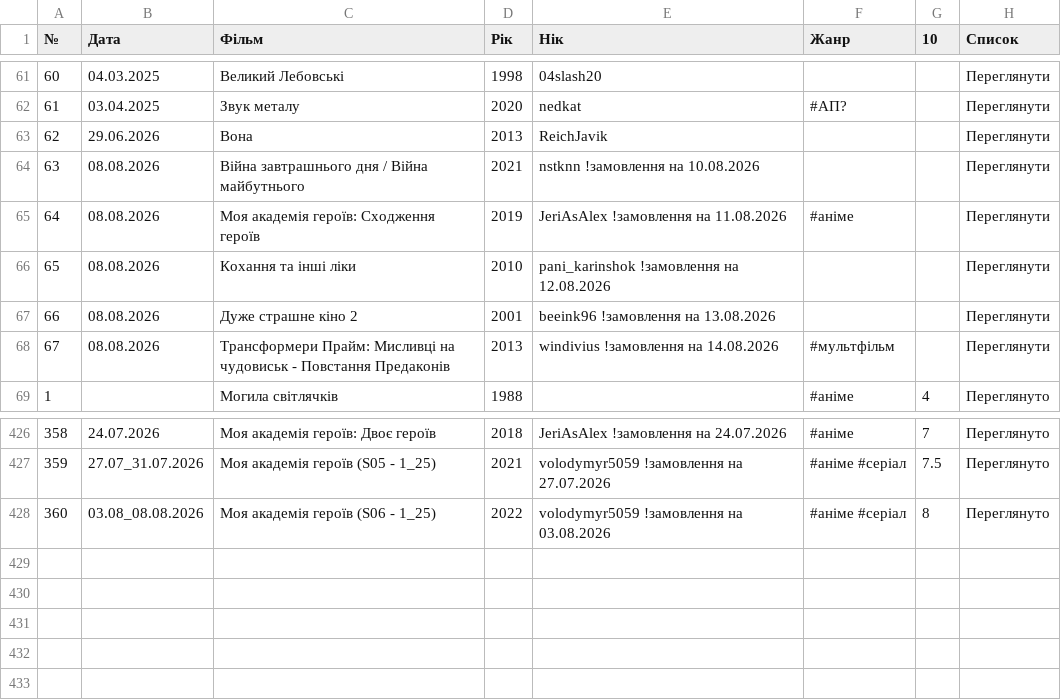
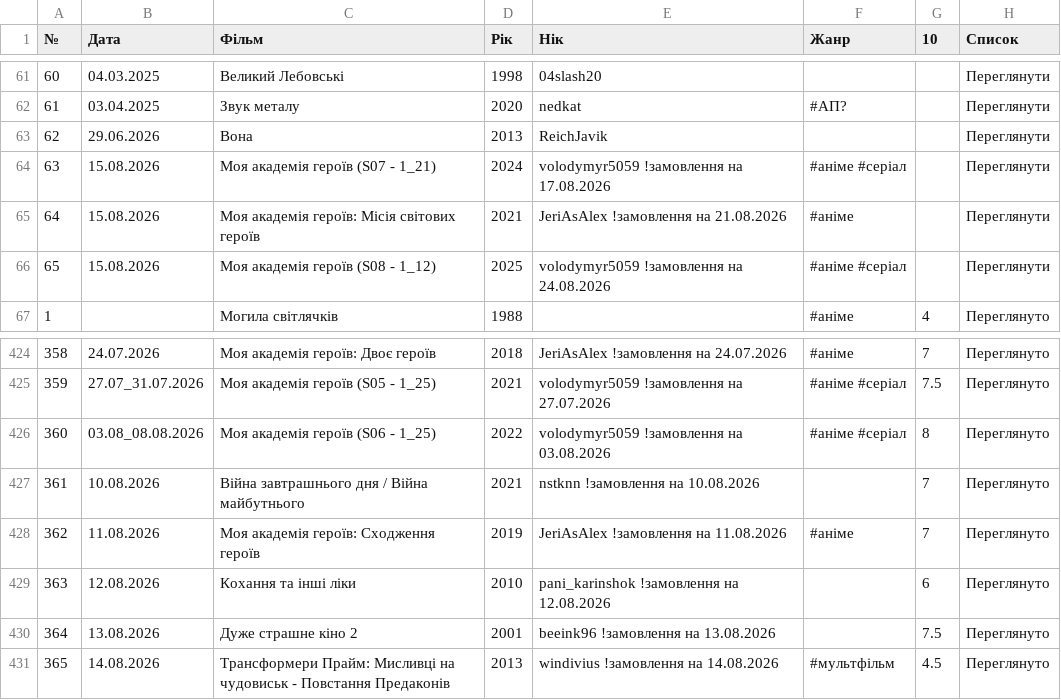
Before and after one commit to PlanetOfTheLuck/info, a CSV file: data/Movies.csv, drawn as a sheet; only a part is shown, gaps mark what is left out.

```diff
--- a/data/Movies.csv
+++ b/data/Movies.csv
@@ -63,7 +63,5 @@
 62;29.06.2026;Вона;2013;ReichJavik;;;Переглянути
-63;08.08.2026;Війна завтрашнього дня / Війна майбутнього;2021;nstknn !замовлення на 10.08.2026;;;Переглянути
-64;08.08.2026;Моя академія героїв: Сходження героїв;2019;JeriAsAlex !замовлення на 11.08.2026;#аніме;;Переглянути
-65;08.08.2026;Кохання та інші ліки;2010;pani_karinshok !замовлення на 12.08.2026;;;Переглянути
-66;08.08.2026;Дуже страшне кіно 2;2001;beeink96 !замовлення на 13.08.2026;;;Переглянути
-67;08.08.2026;Трансформери Прайм: Мисливці на чудовиськ - Повстання Предаконів;2013;windivius !замовлення на 14.08.2026;#мультфільм;;Переглянути
+63;15.08.2026;Моя академія героїв (S07 - 1_21);2024;volodymyr5059 !замовлення на 17.08.2026;#аніме #серіал;;Переглянути
+64;15.08.2026;Моя академія героїв: Місія світових героїв;2021;JeriAsAlex !замовлення на 21.08.2026;#аніме;;Переглянути
+65;15.08.2026;Моя академія героїв (S08 - 1_12);2025;volodymyr5059 !замовлення на 24.08.2026;#аніме #серіал;;Переглянути
 1;;Могила світлячків;1988;;#аніме;4;Переглянуто
@@ -428 +426,6 @@
 360;03.08_08.08.2026;Моя академія героїв (S06 - 1_25);2022;volodymyr5059 !замовлення на 03.08.2026;#аніме #серіал;8;Переглянуто
+361;10.08.2026;Війна завтрашнього дня / Війна майбутнього;2021;nstknn !замовлення на 10.08.2026;;7;Переглянуто
+362;11.08.2026;Моя академія героїв: Сходження героїв;2019;JeriAsAlex !замовлення на 11.08.2026;#аніме;7;Переглянуто
+363;12.08.2026;Кохання та інші ліки;2010;pani_karinshok !замовлення на 12.08.2026;;6;Переглянуто
+364;13.08.2026;Дуже страшне кіно 2;2001;beeink96 !замовлення на 13.08.2026;;7.5;Переглянуто
+365;14.08.2026;Трансформери Прайм: Мисливці на чудовиськ - Повстання Предаконів;2013;windivius !замовлення на 14.08.2026;#мультфільм;4.5;Переглянуто
```
Also changed, not shown: data/OnlineTopStream.csv, data/RaidLog_(↑).csv, 1 other file.
